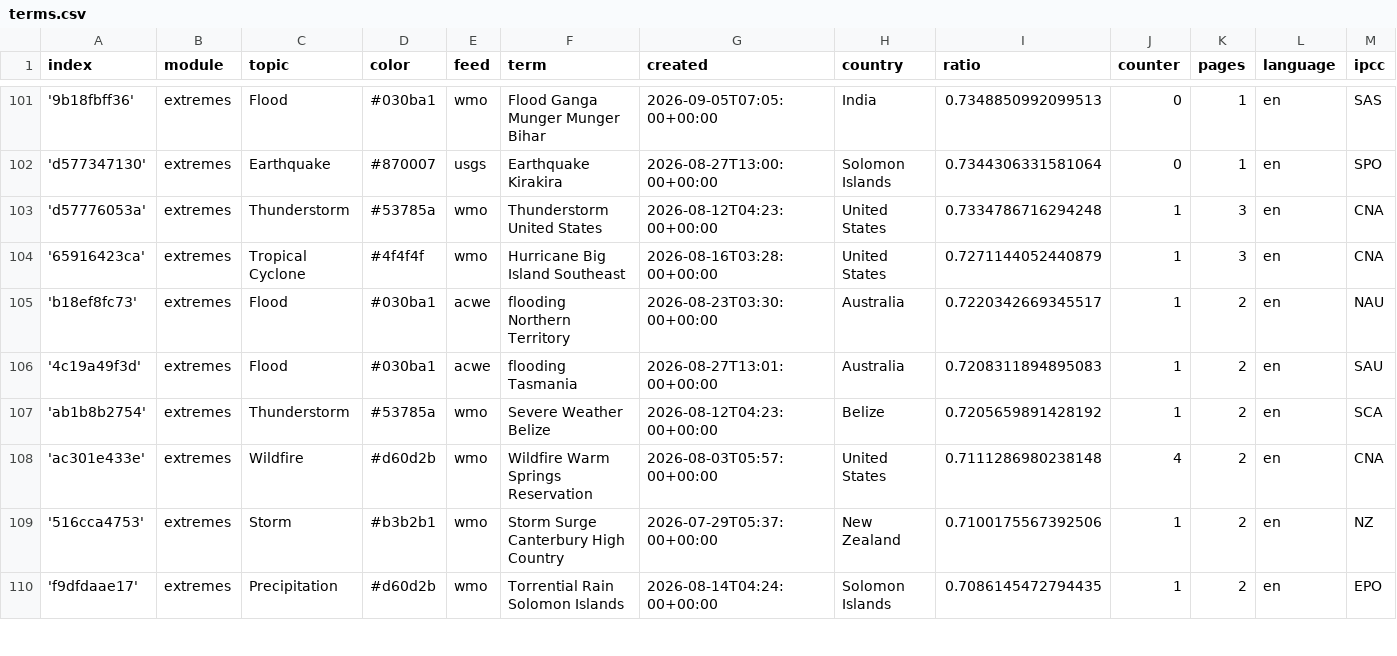
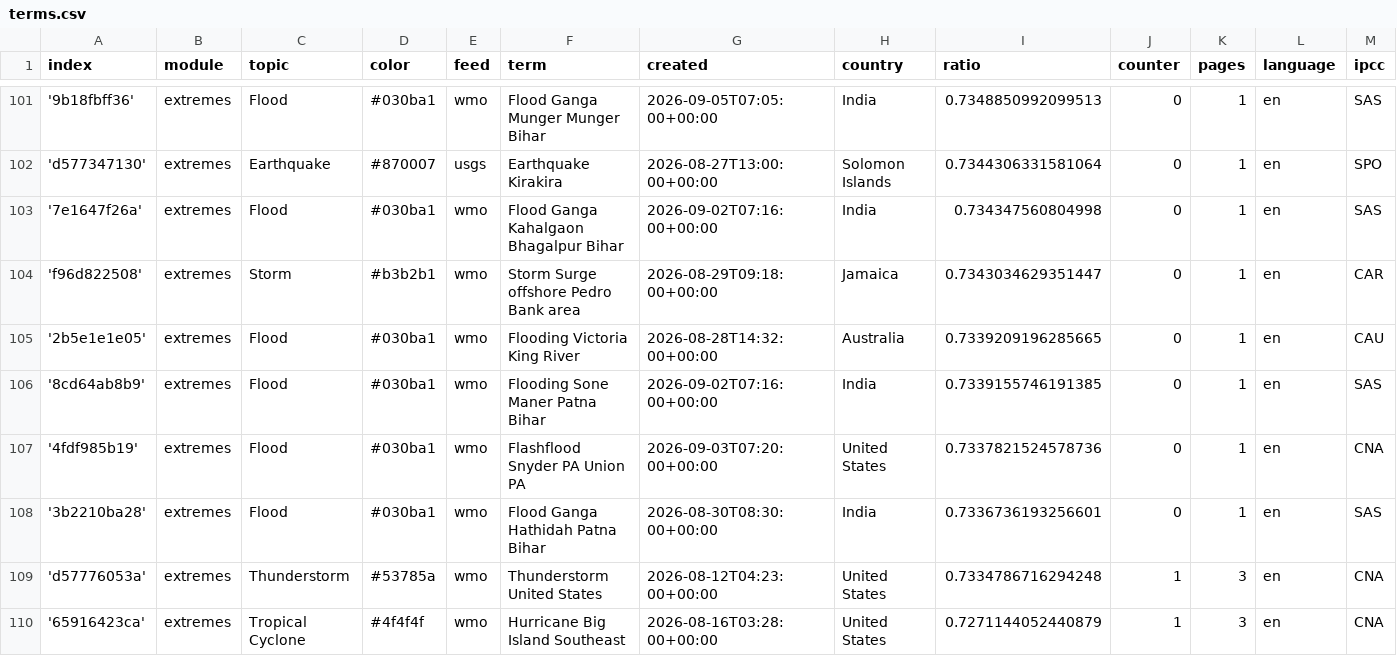
Before and after one commit to picawe-news/englishExtremes, a CSV file: terms.csv, drawn as a sheet; only a part is shown, gaps mark what is left out; the shorter side is filled out with more unchanged rows; rows hold the shown columns only; the diff names each change by its address in the sheet, - before the commit and + after, or states it on an @@ line.

Commit message:
Commit from GitHub Actions (import:0.0)

```diff
--- a/terms.csv
+++ b/terms.csv
+row 103: '7e1647f26a' | extremes | Flood | #030ba1 | wmo | Flood Ganga Kahalgaon Bhagalpur Bihar | 2026-09-02T07:16:00+00:00 | India | 0.734347560804998 | 0 | 1 | en | SAS
+row 104: 'f96d822508' | extremes | Storm | #b3b2b1 | wmo | Storm Surge offshore Pedro Bank area | 2026-08-29T09:18:00+00:00 | Jamaica | 0.7343034629351447 | 0 | 1 | en | CAR
+row 105: '2b5e1e1e05' | extremes | Flood | #030ba1 | wmo | Flooding Victoria King River | 2026-08-28T14:32:00+00:00 | Australia | 0.7339209196285665 | 0 | 1 | en | CAU
+row 106: '8cd64ab8b9' | extremes | Flood | #030ba1 | wmo | Flooding Sone Maner Patna Bihar | 2026-09-02T07:16:00+00:00 | India | 0.7339155746191385 | 0 | 1 | en | SAS
+row 107: '4fdf985b19' | extremes | Flood | #030ba1 | wmo | Flashflood Snyder PA Union PA | 2026-09-03T07:20:00+00:00 | United States | 0.7337821524578736 | 0 | 1 | en | CNA
+row 108: '3b2210ba28' | extremes | Flood | #030ba1 | wmo | Flood Ganga Hathidah Patna Bihar | 2026-08-30T08:30:00+00:00 | India | 0.7336736193256601 | 0 | 1 | en | SAS
```
